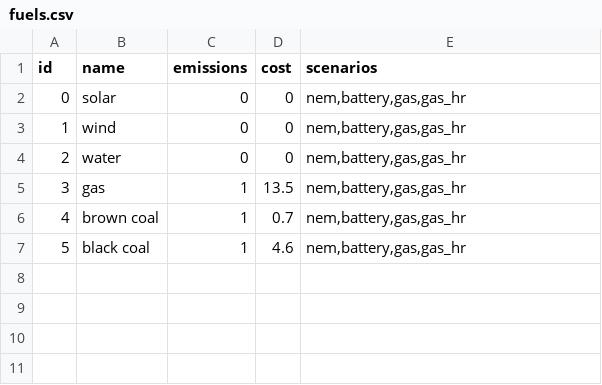
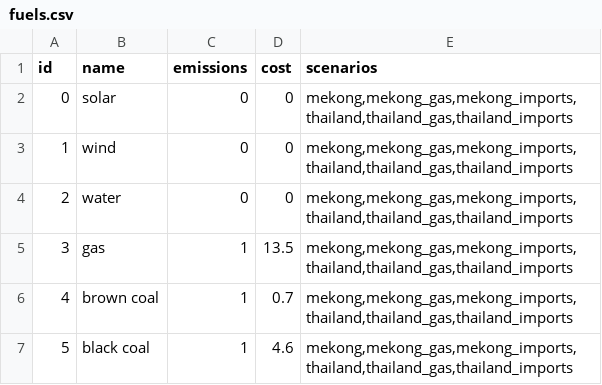
Before and after one commit to TimWeberRE100/FIRM_CE, a CSV file: firm_ce/config/fuels.csv, drawn as a sheet.

```diff
--- a/firm_ce/config/fuels.csv
+++ b/firm_ce/config/fuels.csv
@@ -1,7 +1,7 @@
 id,name,emissions,cost,scenarios
-0,solar,0,0,"nem,battery,gas,gas_hr"
-1,wind,0,0,"nem,battery,gas,gas_hr"
-2,water,0,0,"nem,battery,gas,gas_hr"
-3,gas,1,13.5,"nem,battery,gas,gas_hr"
-4,brown coal,1,0.7,"nem,battery,gas,gas_hr"
-5,black coal,1,4.6,"nem,battery,gas,gas_hr"
+0,solar,0,0,"mekong,mekong_gas,mekong_imports,thailand,thailand_gas,thailand_imports"
+1,wind,0,0,"mekong,mekong_gas,mekong_imports,thailand,thailand_gas,thailand_imports"
+2,water,0,0,"mekong,mekong_gas,mekong_imports,thailand,thailand_gas,thailand_imports"
+3,gas,1,13.5,"mekong,mekong_gas,mekong_imports,thailand,thailand_gas,thailand_imports"
+4,brown coal,1,0.7,"mekong,mekong_gas,mekong_imports,thailand,thailand_gas,thailand_imports"
+5,black coal,1,4.6,"mekong,mekong_gas,mekong_imports,thailand,thailand_gas,thailand_imports"
```
Also changed, not shown: firm_ce/config/generators.csv, firm_ce/config/lines.csv, 7 other files.
